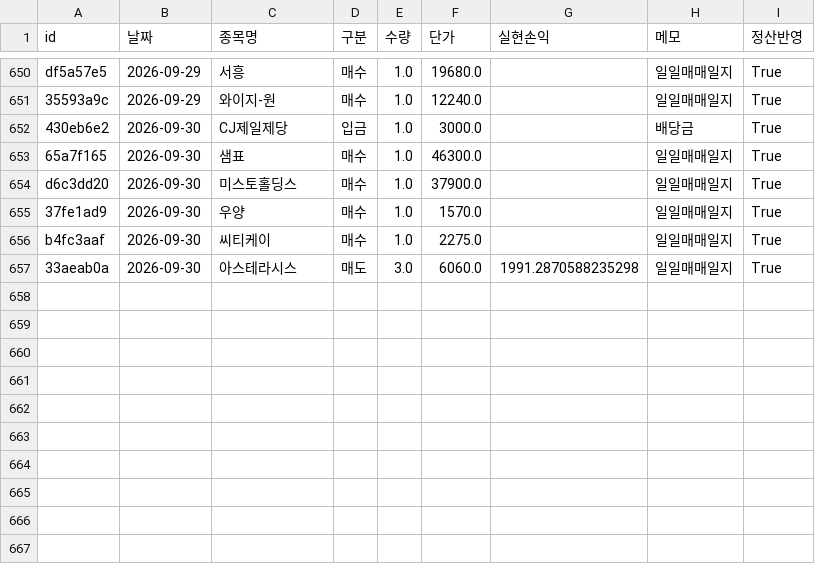
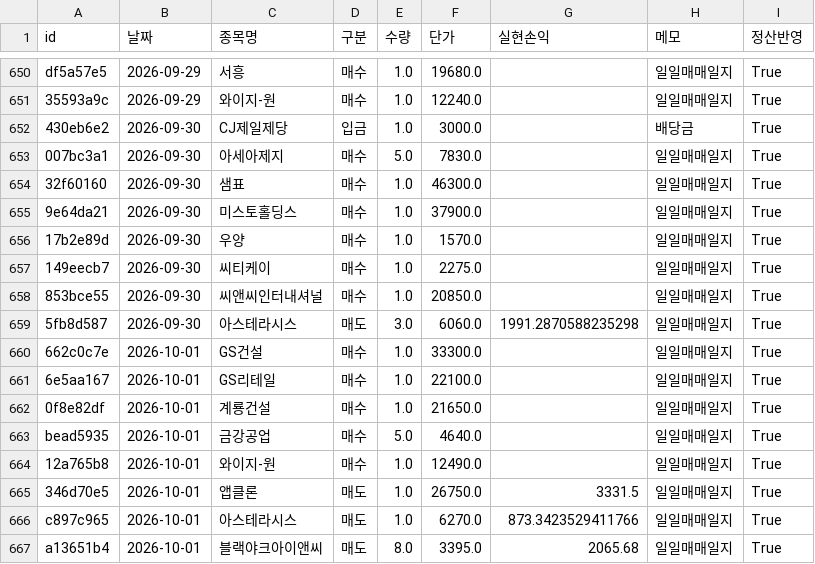
Before and after one commit to frel7022-png/orchestra, a CSV file: transactions.csv, drawn as a sheet; only a part is shown, gaps mark what is left out.

```diff
--- a/transactions.csv
+++ b/transactions.csv
@@ -652,6 +652,16 @@ df5a57e5,2026-09-29,서흥,매수,1.0,19680.0,,일일매매일지,True
 430eb6e2,2026-09-30,CJ제일제당,입금,1.0,3000.0,,배당금,True
-65a7f165,2026-09-30,샘표,매수,1.0,46300.0,,일일매매일지,True
-d6c3dd20,2026-09-30,미스토홀딩스,매수,1.0,37900.0,,일일매매일지,True
-37fe1ad9,2026-09-30,우양,매수,1.0,1570.0,,일일매매일지,True
-b4fc3aaf,2026-09-30,씨티케이,매수,1.0,2275.0,,일일매매일지,True
-33aeab0a,2026-09-30,아스테라시스,매도,3.0,6060.0,1991.2870588235298,일일매매일지,True
+007bc3a1,2026-09-30,아세아제지,매수,5.0,7830.0,,일일매매일지,True
+32f60160,2026-09-30,샘표,매수,1.0,46300.0,,일일매매일지,True
+9e64da21,2026-09-30,미스토홀딩스,매수,1.0,37900.0,,일일매매일지,True
+17b2e89d,2026-09-30,우양,매수,1.0,1570.0,,일일매매일지,True
+149eecb7,2026-09-30,씨티케이,매수,1.0,2275.0,,일일매매일지,True
+853bce55,2026-09-30,씨앤씨인터내셔널,매수,1.0,20850.0,,일일매매일지,True
+5fb8d587,2026-09-30,아스테라시스,매도,3.0,6060.0,1991.2870588235298,일일매매일지,True
+662c0c7e,2026-10-01,GS건설,매수,1.0,33300.0,,일일매매일지,True
+6e5aa167,2026-10-01,GS리테일,매수,1.0,22100.0,,일일매매일지,True
+0f8e82df,2026-10-01,계룡건설,매수,1.0,21650.0,,일일매매일지,True
+bead5935,2026-10-01,금강공업,매수,5.0,4640.0,,일일매매일지,True
+12a765b8,2026-10-01,와이지-원,매수,1.0,12490.0,,일일매매일지,True
+346d70e5,2026-10-01,앱클론,매도,1.0,26750.0,3331.5,일일매매일지,True
+c897c965,2026-10-01,아스테라시스,매도,1.0,6270.0,873.3423529411766,일일매매일지,True
+a13651b4,2026-10-01,블랙야크아이앤씨,매도,8.0,3395.0,2065.68,일일매매일지,True
```
Also changed, not shown: asset_history.csv, bigcap_history.csv, 6 other files.
